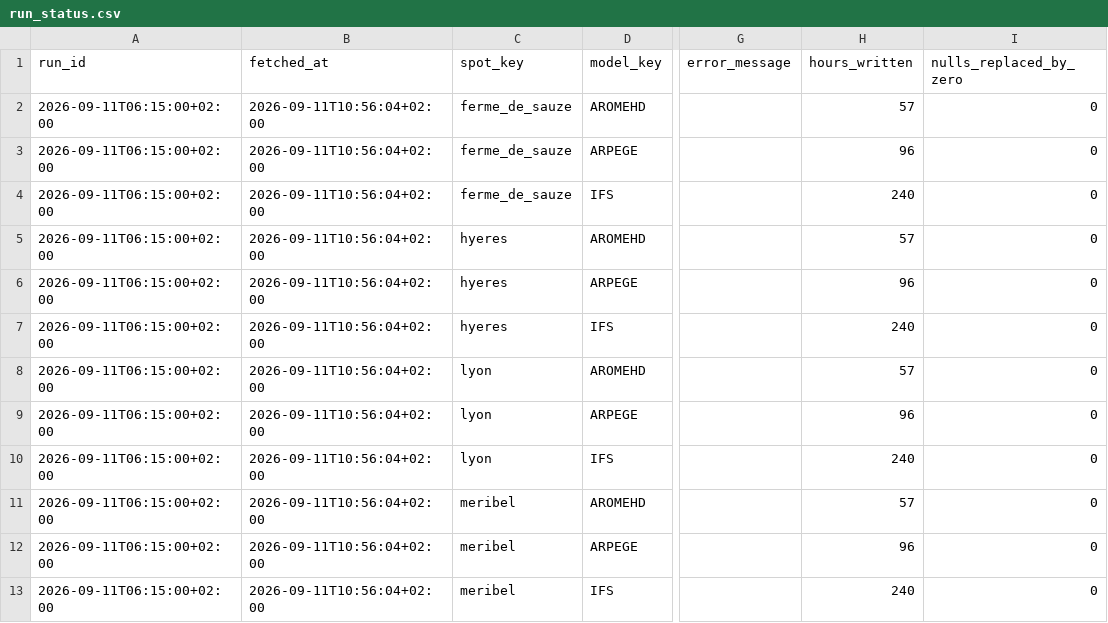
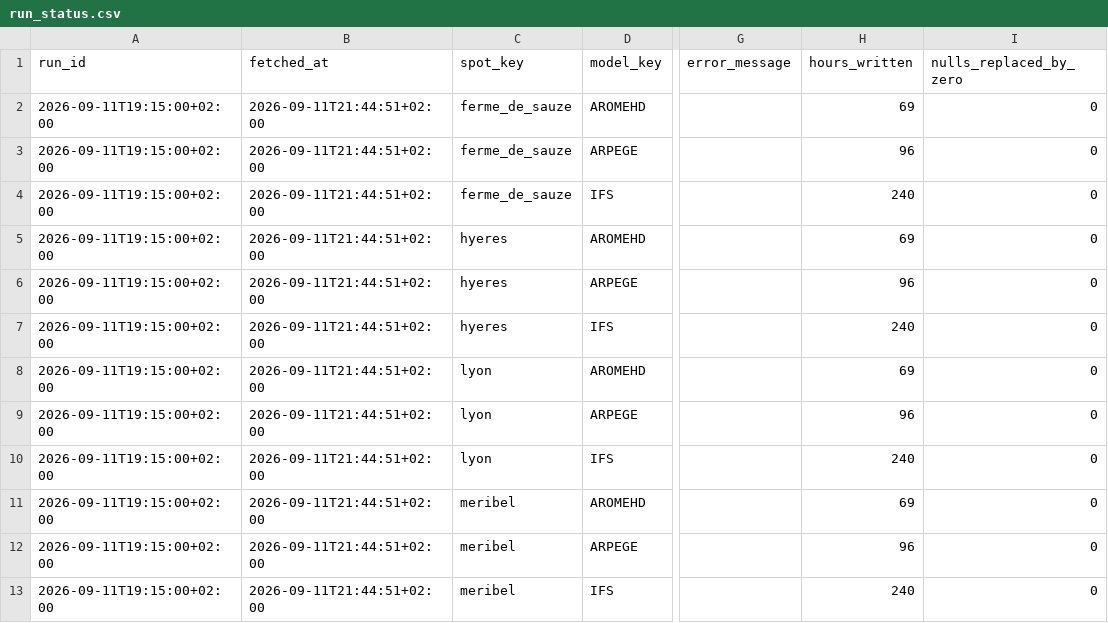
Before and after one commit to LeCoonEtSaBande/gabin-meteo-classique, a CSV file: data/raw/current/run_status.csv, drawn as a sheet; only a part is shown, gaps mark what is left out; the diff names each change by its address in the sheet, - before the commit and + after, or states it on an @@ line.

```diff
--- a/data/raw/current/run_status.csv
+++ b/data/raw/current/run_status.csv
-A2:A13 (run_id): 2026-09-11T06:15:00+02:00
+A2:A13 (run_id): 2026-09-11T19:15:00+02:00
-B2:B13 (fetched_at): 2026-09-11T10:56:04+02:00
+B2:B13 (fetched_at): 2026-09-11T21:44:51+02:00
-H2 (hours_written): 57
+H2 (hours_written): 69
-H5 (hours_written): 57
+H5 (hours_written): 69
-H8 (hours_written): 57
+H8 (hours_written): 69
-H11 (hours_written): 57
+H11 (hours_written): 69
```
Also changed, not shown: 6 other files.
